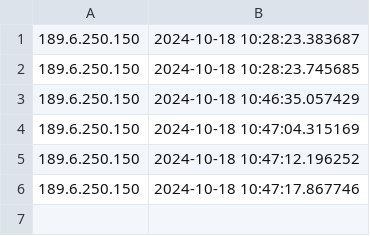
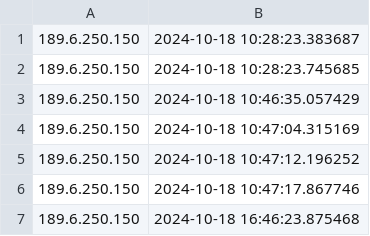
Before and after one commit to lamgarcia/praiometro, a CSV file: data/visitors.csv (was visitors.csv), drawn as a sheet; the diff names each change by its address in the sheet, - before the commit and + after, or states it on an @@ line.

```diff
--- a/visitors.csv
+++ b/data/visitors.csv
+row 7: 189.6.250.150 | 2024-10-18 16:46:23.875468
```
Also changed, not shown: 4 other files.
